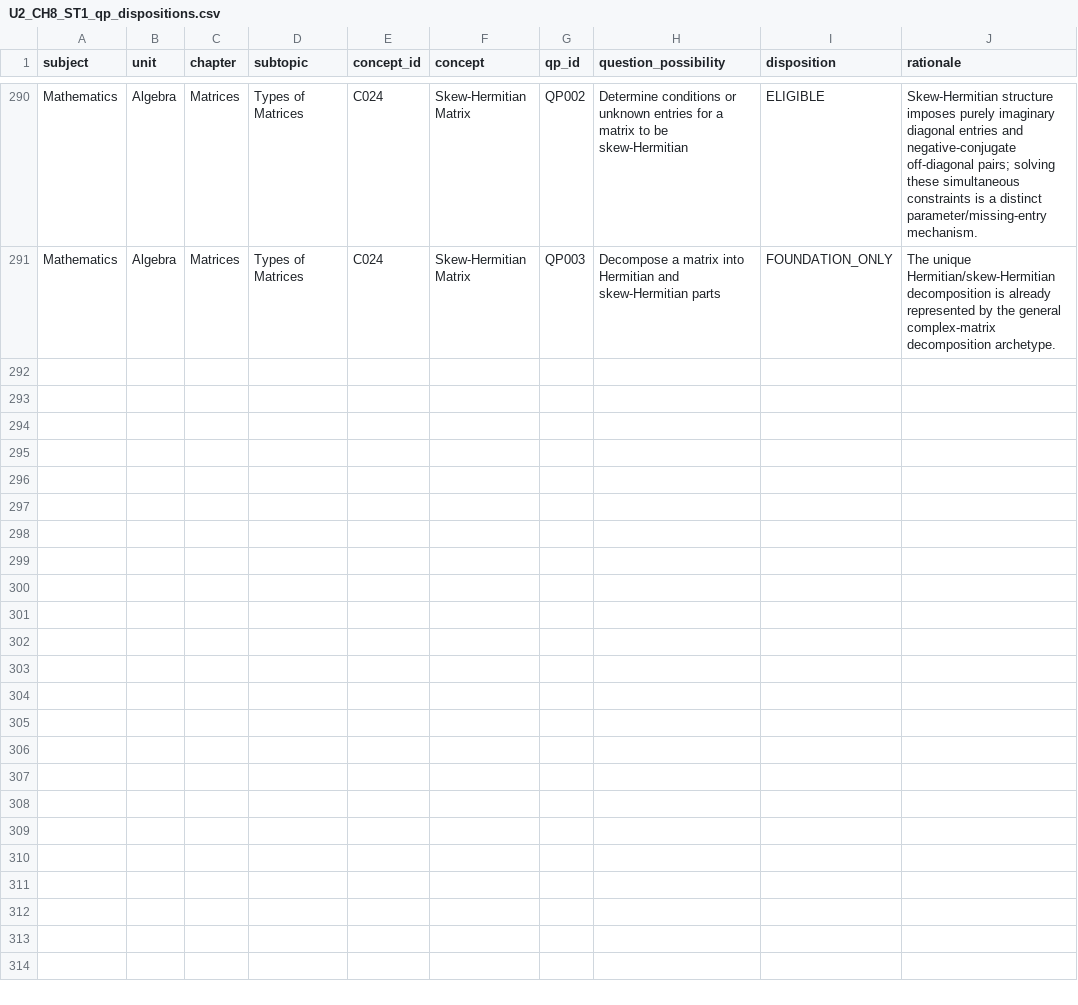
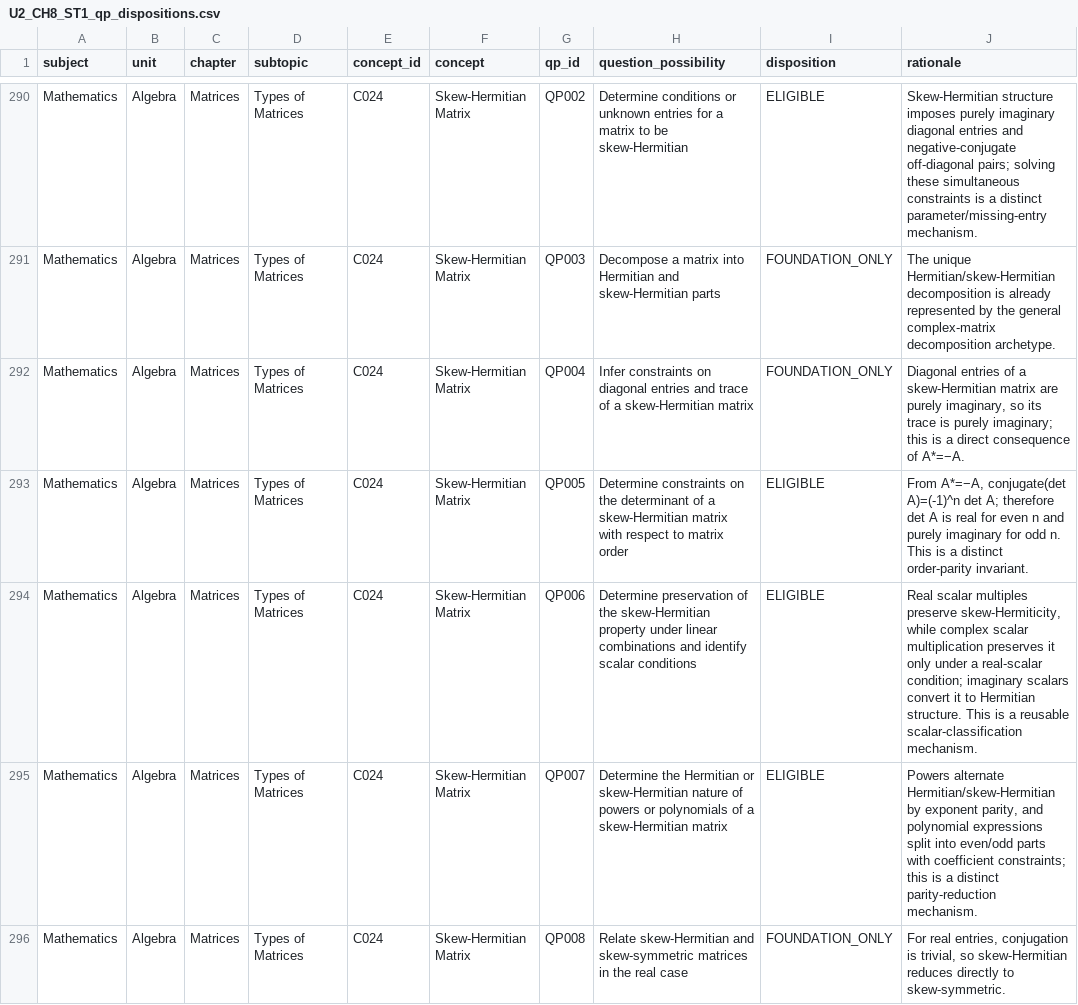
Before and after one commit to vinothkumarar/QuestionFactory, a CSV file: Engine/catalog/archetype_catalog/catalogs/U2_CH8_ST1_qp_dispositions.csv, drawn as a sheet; only a part is shown, gaps mark what is left out.

Commit message:
Export matrix QP dispositions through global QP295

```diff
--- a/Engine/catalog/archetype_catalog/catalogs/U2_CH8_ST1_qp_dispositions.csv
+++ b/Engine/catalog/archetype_catalog/catalogs/U2_CH8_ST1_qp_dispositions.csv
@@ -291 +291,6 @@ Mathematics,Algebra,Matrices,Types of Matrices,C024,Skew-Hermitian Matrix,QP002,
 Mathematics,Algebra,Matrices,Types of Matrices,C024,Skew-Hermitian Matrix,QP003,Decompose a matrix into Hermitian and skew-Hermitian parts,FOUNDATION_ONLY,The unique Hermitian/skew-Hermitian decomposition is already represented by the general complex-matrix decomposition archetype.
+Mathematics,Algebra,Matrices,Types of Matrices,C024,Skew-Hermitian Matrix,QP004,Infer constraints on diagonal entries and trace of a skew-Hermitian matrix,FOUNDATION_ONLY,"Diagonal entries of a skew-Hermitian matrix are purely imaginary, so its trace is purely imaginary; this is a direct consequence of A*=−A."
+Mathematics,Algebra,Matrices,Types of Matrices,C024,Skew-Hermitian Matrix,QP005,Determine constraints on the determinant of a skew-Hermitian matrix with respect to matrix order,ELIGIBLE,"From A*=−A, conjugate(det A)=(-1)^n det A; therefore det A is real for even n and purely imaginary for odd n. This is a distinct order-parity invariant."
+Mathematics,Algebra,Matrices,Types of Matrices,C024,Skew-Hermitian Matrix,QP006,Determine preservation of the skew-Hermitian property under linear combinations and identify scalar conditions,ELIGIBLE,"Real scalar multiples preserve skew-Hermiticity, while complex scalar multiplication preserves it only under a real-scalar condition; imaginary scalars convert it to Hermitian structure. This is a reusable scalar-classification mechanism."
+Mathematics,Algebra,Matrices,Types of Matrices,C024,Skew-Hermitian Matrix,QP007,Determine the Hermitian or skew-Hermitian nature of powers or polynomials of a skew-Hermitian matrix,ELIGIBLE,"Powers alternate Hermitian/skew-Hermitian by exponent parity, and polynomial expressions split into even/odd parts with coefficient constraints; this is a distinct parity-reduction mechanism."
+Mathematics,Algebra,Matrices,Types of Matrices,C024,Skew-Hermitian Matrix,QP008,Relate skew-Hermitian and skew-symmetric matrices in the real case,FOUNDATION_ONLY,"For real entries, conjugation is trivial, so skew-Hermitian reduces directly to skew-symmetric."
```
